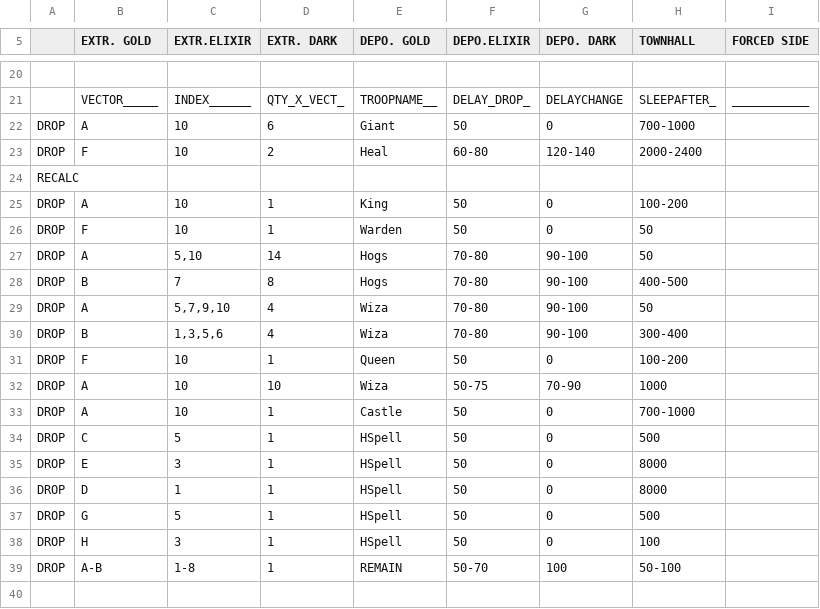
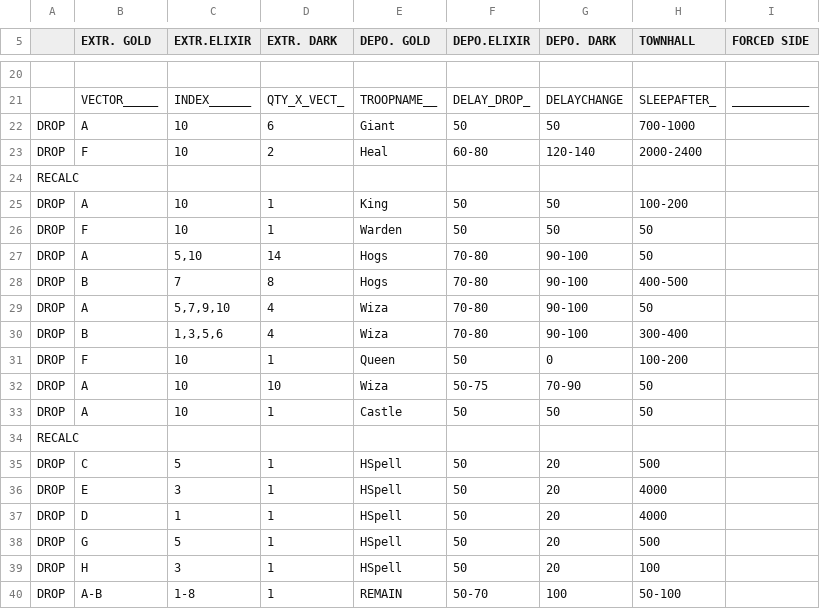
Before and after one commit to JimBimm/MyBotCSV, a CSV file: HogHomecomingTH10NoCC.csv, drawn as a sheet; only a part is shown, gaps mark what is left out; addresses are those after the commit; the diff names each change by its address in the sheet, - before the commit and + after, or states it on an @@ line.

```diff
--- a/HogHomecomingTH10NoCC.csv
+++ b/HogHomecomingTH10NoCC.csv
-G22 (DEPO. DARK): 0
+G22 (DEPO. DARK): 50
-G25:G26 (DEPO. DARK): 0
+G25:G26 (DEPO. DARK): 50
-H32 (TOWNHALL): 1000
+H32 (TOWNHALL): 50
-G33 (DEPO. DARK): 0
+G33 (DEPO. DARK): 50
-H33 (TOWNHALL): 700-1000
+H33 (TOWNHALL): 50
+row 34: RECALC
-G35:G39 (DEPO. DARK): 0
+G35:G39 (DEPO. DARK): 20
-H36:H37 (TOWNHALL): 8000
+H36:H37 (TOWNHALL): 4000
```
Also changed, not shown: HogHomecomingTH11.csv, HogHomecomingTH7.csv, 6 other files.
